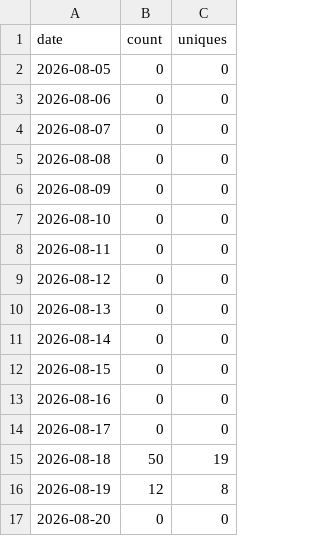
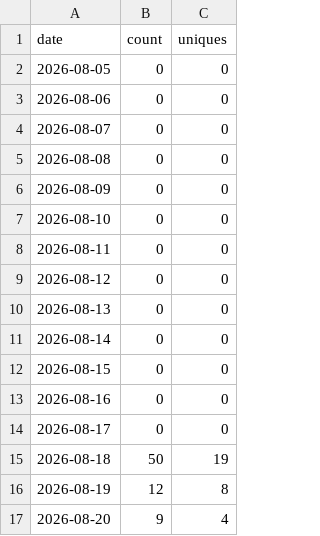
Before and after one commit to sanlanka/dbt-anywhere, a CSV file: stats/clones.csv, drawn as a sheet.

```diff
--- a/stats/clones.csv
+++ b/stats/clones.csv
@@ -16,2 +16,2 @@ date,count,uniques
 2026-08-19,12,8
-2026-08-20,0,0
+2026-08-20,9,4
```
Also changed, not shown: stats/views.csv, 4 other files.
